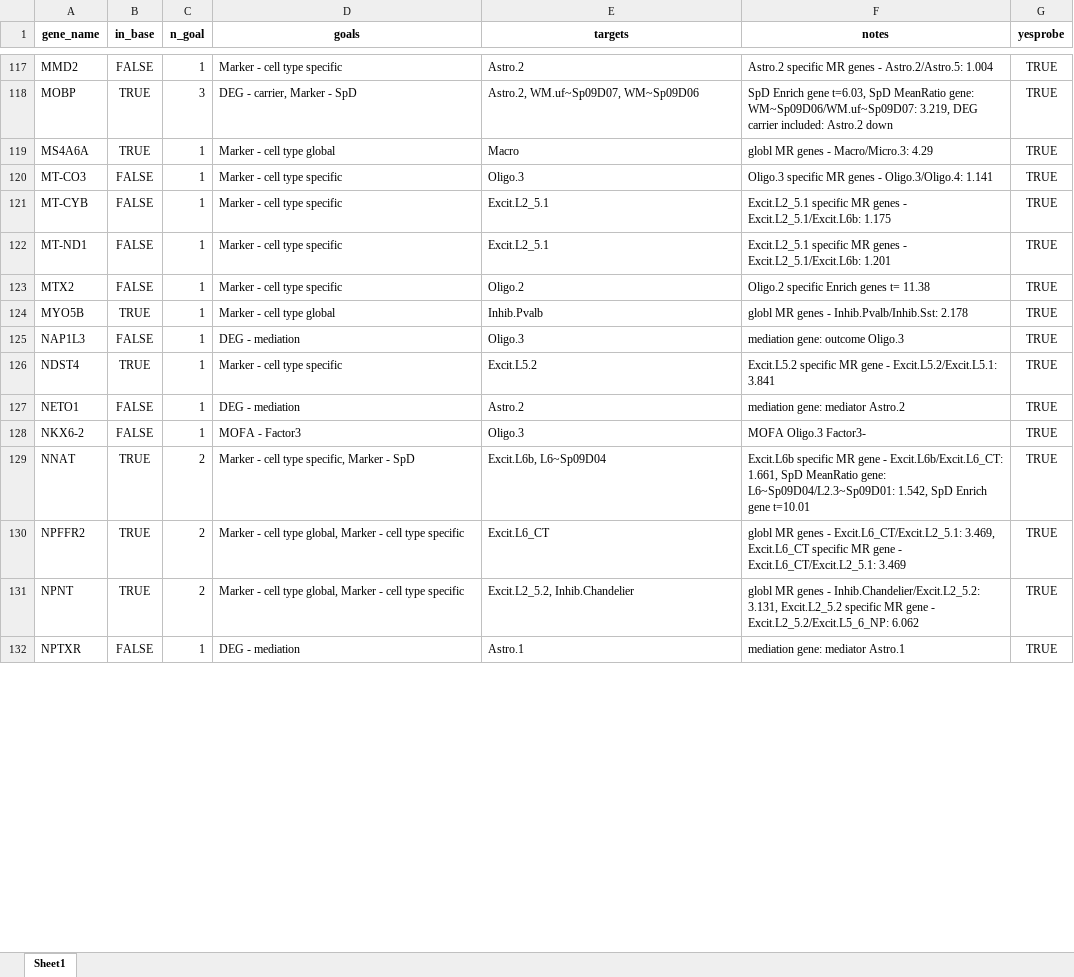
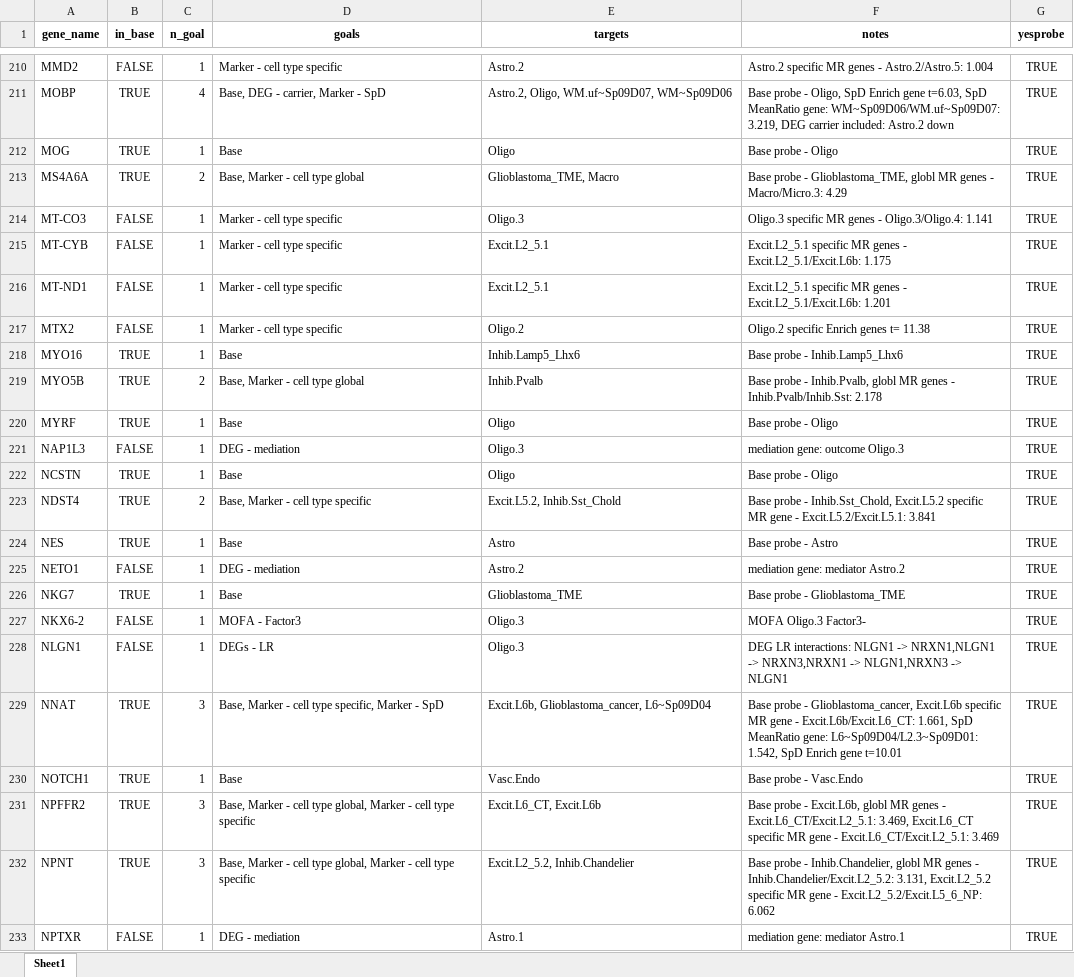
Before and after one commit to LieberInstitute/LFF_spatial_ERC, an Excel workbook: processed-data/21_Xenium/02_xenium_compile_custom/ERC_Xenium_ALL_probes_summary.xlsx, sheet Sheet1, drawn as a sheet; only a part is shown, gaps mark what is left out; values as stored, in another font and other column widths than the file's, no borders; addresses are those after the commit; the diff covers the shown part only; the diff names each change by its address in the sheet, - before the commit and + after, or states it on an @@ line.

Commit message:
Add base panel to ALL probe summary sheet

```diff
--- a/processed-data/21_Xenium/02_xenium_compile_custom/ERC_Xenium_ALL_probes_summary.xlsx (sheet Sheet1)
+++ b/processed-data/21_Xenium/02_xenium_compile_custom/ERC_Xenium_ALL_probes_summary.xlsx (sheet Sheet1)
-C211 (n_goal): 3
+C211 (n_goal): 4
-D211 (goals): DEG - carrier, Marker - SpD
+D211 (goals): Base, DEG - carrier, Marker - SpD
-E211 (targets): Astro.2, WM.uf~Sp09D07, WM~Sp09D06
+E211 (targets): Astro.2, Oligo, WM.uf~Sp09D07, WM~Sp09D06
-F211 (notes): SpD Enrich…
+F211 (notes): Base probe - Oligo, SpD Enrich…
+row 212: MOG | TRUE | 1 | Base | Oligo | Base probe - Oligo | TRUE
-C213 (n_goal): 1
+C213 (n_goal): 2
-D213 (goals): Marker - cell type global
+D213 (goals): Base, Marker - cell type global
-E213 (targets): Macro
+E213 (targets): Glioblastoma_TME, Macro
-F213 (notes): globl MR…
+F213 (notes): Base probe - Glioblastoma_TME, globl MR…
+row 218: MYO16 | TRUE | 1 | Base | Inhib.Lamp5_Lhx6 | Base probe - Inhib.Lamp5_Lhx6 | TRUE
-C219 (n_goal): 1
+C219 (n_goal): 2
-D219 (goals): Marker - cell type global
+D219 (goals): Base, Marker - cell type global
-F219 (notes): globl MR…
+F219 (notes): Base probe - Inhib.Pvalb, globl MR…
+row 220: MYRF | TRUE | 1 | Base | Oligo | Base probe - Oligo | TRUE
+row 222: NCSTN | TRUE | 1 | Base | Oligo | Base probe - Oligo | TRUE
-C223 (n_goal): 1
+C223 (n_goal): 2
-D223 (goals): Marker - cell type specific
+D223 (goals): Base, Marker - cell type specific
-E223 (targets): Excit.L5.2
+E223 (targets): Excit.L5.2, Inhib.Sst_Chold
-F223 (notes): Excit.L5.2 specific…
+F223 (notes): Base probe - Inhib.Sst_Chold, Excit.L5.2 specific…
+row 224: NES | TRUE | 1 | Base | Astro | Base probe - Astro | TRUE
+row 226: NKG7 | TRUE | 1 | Base | Glioblastoma_TME | Base probe - Glioblastoma_TME | TRUE
+row 228: NLGN1 | FALSE | 1 | DEGs - LR | Oligo.3 | DEG LR interactions: NLGN1 -> NRXN1,NLGN1 -> NRXN3,NRXN1 -> NLGN1,NRXN3 -> NLGN1 | TRUE
-C229 (n_goal): 2
+C229 (n_goal): 3
-D229 (goals): Marker - cell type specific, Marker - SpD
+D229 (goals): Base, Marker - cell type specific, Marker - SpD
-E229 (targets): Excit.L6b, L6~Sp09D04
+E229 (targets): Excit.L6b, Glioblastoma_cancer, L6~Sp09D04
-F229 (notes): Excit.L6b specific…
+F229 (notes): Base probe - Glioblastoma_cancer, Excit.L6b specific…
+row 230: NOTCH1 | TRUE | 1 | Base | Vasc.Endo | Base probe - Vasc.Endo | TRUE
-C231:C232 (n_goal): 2
+C231:C232 (n_goal): 3
-D231:D232 (goals): Marker -…
+D231:D232 (goals): Base, Marker -…
-E231 (targets): Excit.L6_CT
+E231 (targets): Excit.L6_CT, Excit.L6b
-F231 (notes): globl MR…
+F231 (notes): Base probe - Excit.L6b, globl MR…
-F232 (notes): globl MR…
+F232 (notes): Base probe - Inhib.Chandelier, globl MR…
```
Also changed, not shown: 160 added rows, 6 removed rows and 388 edited cells elsewhere in this sheet, 1 other file.
